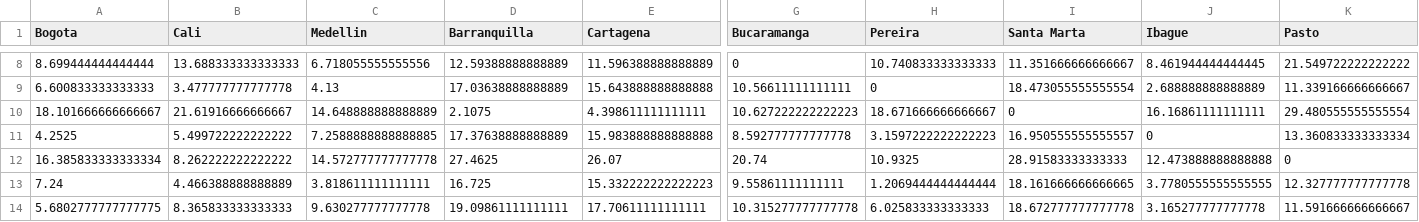
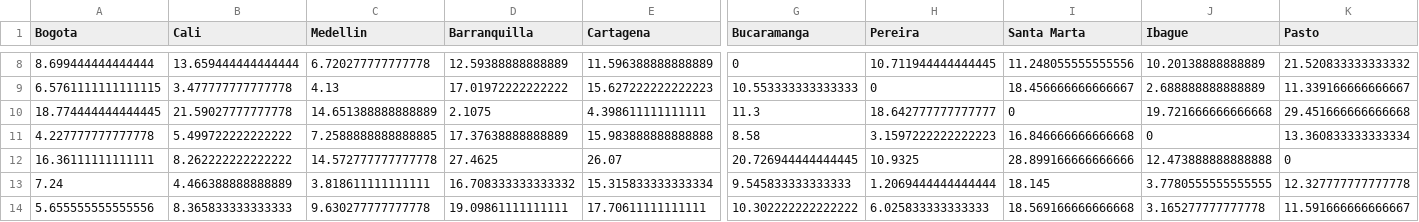
Before and after one commit to Straver00/RNA-01, a CSV file: trabajo-1/df_tiempos_viajes.csv, drawn as a sheet; only a part is shown, gaps mark what is left out; removed rows and columns are numbered as before the commit, all else as after; rows hold the shown columns only; the diff covers the shown part only; the diff names each change by its address in the sheet, - before the commit and + after, or states it on an @@ line.

```diff
--- a/trabajo-1/df_tiempos_viajes.csv
+++ b/trabajo-1/df_tiempos_viajes.csv
-B8 (Cali): 13.688333333333333
+B8 (Cali): 13.659444444444444
-C8 (Medellin): 6.718055555555556
+C8 (Medellin): 6.720277777777778
-H8 (Pereira): 10.740833333333333
+H8 (Pereira): 10.711944444444445
-I8 (Santa Marta): 11.351666666666667
+I8 (Santa Marta): 11.248055555555556
-J8 (Ibague): 8.461944444444445
+J8 (Ibague): 10.20138888888889
-K8 (Pasto): 21.549722222222222
+K8 (Pasto): 21.520833333333332
-A9 (Bogota): 6.600833333333333
+A9 (Bogota): 6.5761111111111115
-D9 (Barranquilla): 17.03638888888889
+D9 (Barranquilla): 17.01972222222222
-E9 (Cartagena): 15.643888888888888
+E9 (Cartagena): 15.627222222222223
-G9 (Bucaramanga): 10.56611111111111
+G9 (Bucaramanga): 10.553333333333333
-I9 (Santa Marta): 18.473055555555554
+I9 (Santa Marta): 18.456666666666667
-row 10: 18.101666666666667 | 21.61916666666667 | 14.648888888888889 | 2.1075 | 4.398611111111111 | 10.627222222222223 | 18.671666666666667 | 0 | 16.16861111111111 | 29.480555555555554
+row 10: 18.774444444444445 | 21.59027777777778 | 14.651388888888889 | 2.1075 | 4.398611111111111 | 11.3 | 18.642777777777777 | 0 | 19.721666666666668 | 29.451666666666668
-A11 (Bogota): 4.2525
+A11 (Bogota): 4.227777777777778
-G11 (Bucaramanga): 8.592777777777778
+G11 (Bucaramanga): 8.58
-I11 (Santa Marta): 16.950555555555557
+I11 (Santa Marta): 16.846666666666668
-A12 (Bogota): 16.385833333333334
+A12 (Bogota): 16.36111111111111
-G12 (Bucaramanga): 20.74
+G12 (Bucaramanga): 20.726944444444445
-I12 (Santa Marta): 28.91583333333333
+I12 (Santa Marta): 28.899166666666666
-D13 (Barranquilla): 16.725
+D13 (Barranquilla): 16.708333333333332
-E13 (Cartagena): 15.332222222222223
+E13 (Cartagena): 15.315833333333334
-G13 (Bucaramanga): 9.55861111111111
+G13 (Bucaramanga): 9.545833333333333
-I13 (Santa Marta): 18.161666666666665
+I13 (Santa Marta): 18.145
-A14 (Bogota): 5.6802777777777775
+A14 (Bogota): 5.655555555555556
-G14 (Bucaramanga): 10.315277777777778
+G14 (Bucaramanga): 10.302222222222222
-I14 (Santa Marta): 18.672777777777778
+I14 (Santa Marta): 18.569166666666668
```
Also changed, not shown: 1 added row, 1 removed row and 28 edited cells elsewhere in this file, trabajo-1/df_costo_total.csv, trabajo-1/df_distancias.csv, 25 other files.
